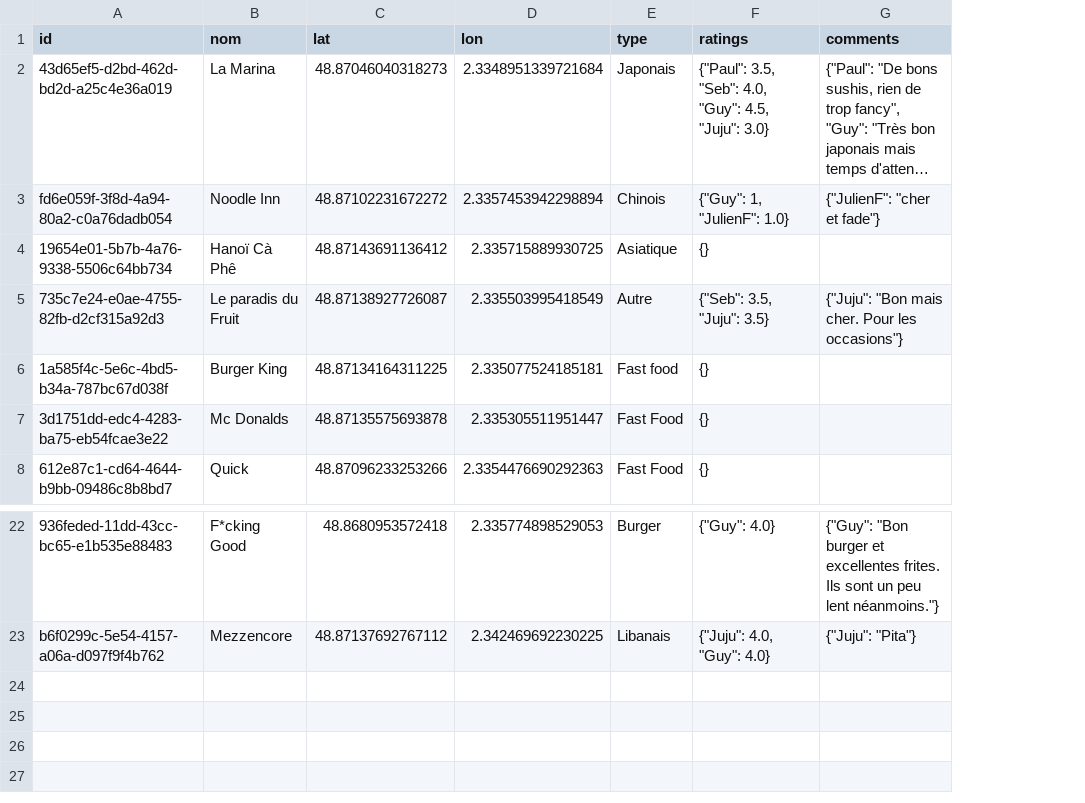
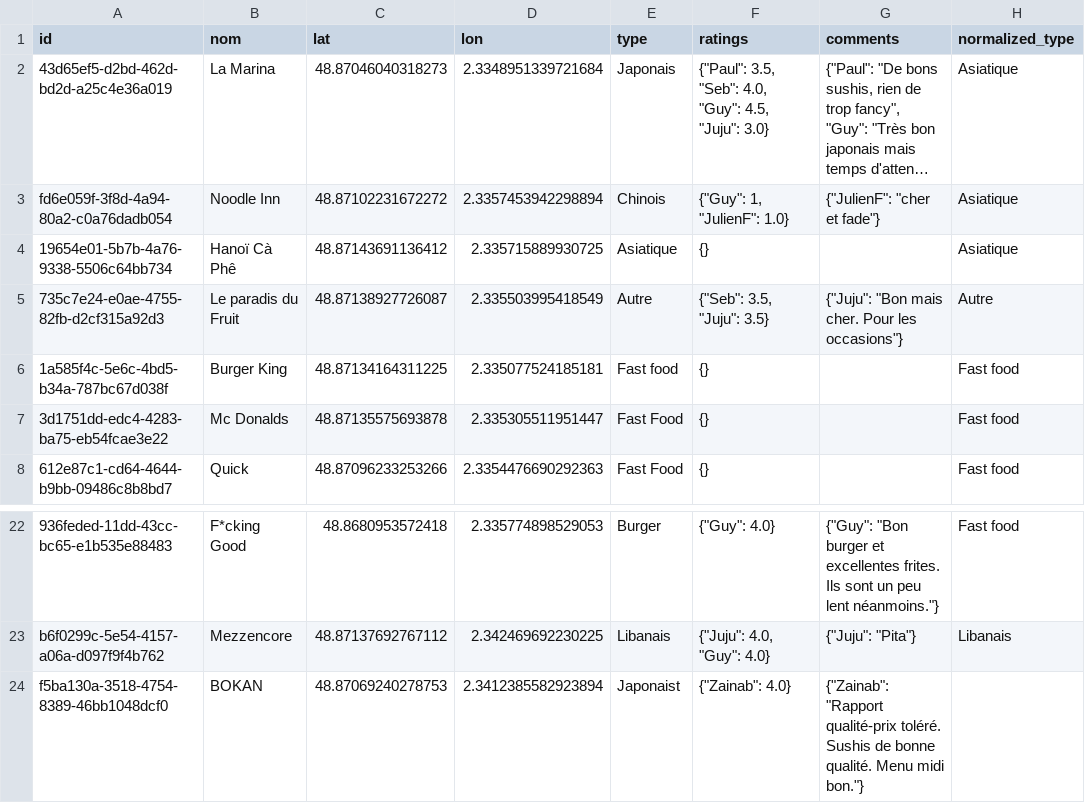
Before and after one commit to Xuoner/cartedejeuners, a CSV file: restaurants.csv, drawn as a sheet; only a part is shown, gaps mark what is left out; long unchanged cells end in …; the diff names each change by its address in the sheet, - before the commit and + after, or states it on an @@ line.

Commit message:
Ajout de restaurant BOKAN

```diff
--- a/restaurants.csv
+++ b/restaurants.csv
+column H (normalized_type), rows 2-8: Asiatique | Asiatique | Asiatique | Autre | Fast food | Fast food | Fast food; rows 22-23: Fast food | Libanais
+row 24: f5ba130a-3518-4754-8389-46bb1048dcf0 | BOKAN | 48.87069240278753 | 2.3412385582923894 | Japonaist | {"Zainab": 4.0} | {"Zainab": "Rapport qualité-prix toléré. Sushis de bonne qualité. Menu midi bon."}
```
